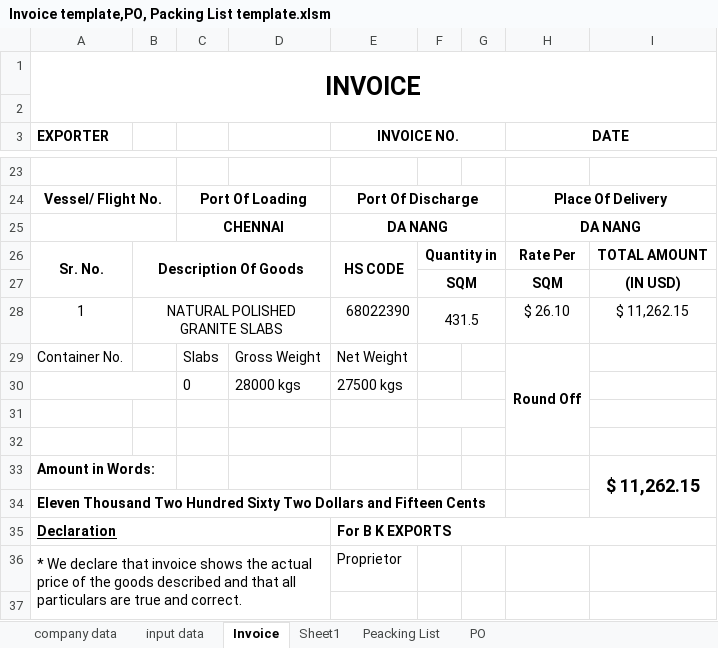
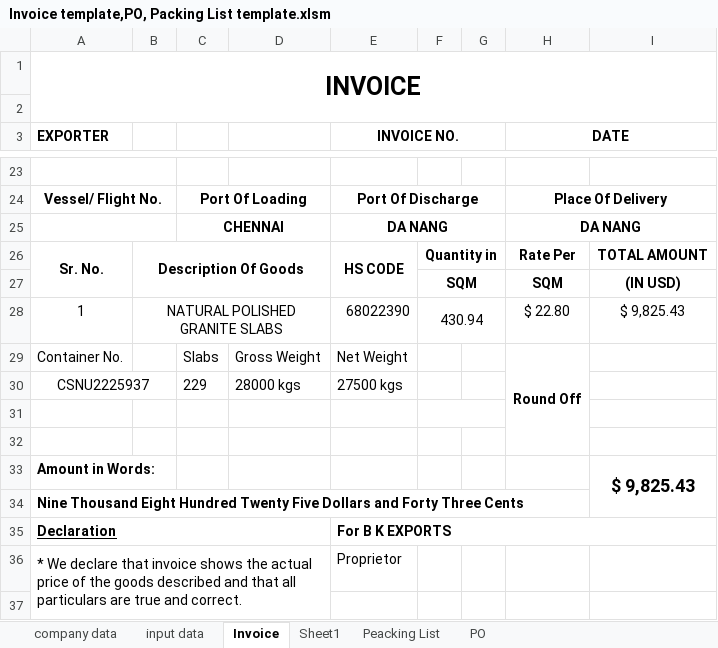
Before and after one commit to Bkexports/invoices, an Excel workbook: 25-26/Invoices 25-26/43 BK043 December 25-26 AA Stone Investment Trading Company (VK)(Nam vu) Absolute Long (RJSL) (M)/Invoice template,PO, Packing List template.xlsm, sheet Invoice, drawn as a sheet; only a part is shown, gaps mark what is left out; values as stored, in another font and other column widths than the file's, no borders; charts and pictures and conditional formats not drawn; the diff names each change by its address in the sheet, - before the commit and + after, or states it on an @@ line.

```diff
--- a/25-26/Invoices 25-26/43 BK043 December 25-26 AA Stone Investment Trading Company (VK)(Nam vu) Absolute Long (RJSL) (M)/Invoice template,PO, Packing List template.xlsm (sheet Invoice)
+++ b/25-26/Invoices 25-26/43 BK043 December 25-26 AA Stone Investment Trading Company (VK)(Nam vu) Absolute Long (RJSL) (M)/Invoice template,PO, Packing List template.xlsm (sheet Invoice)
-F28: 431.5
+F28: 430.94
-H28 (DATE): $ 26.10
+H28 (DATE): $ 22.80
-I28: $ 11,262.15
+I28: $ 9,825.43
-A30 (EXPORTER): (empty)
+A30 (EXPORTER): CSNU2225937
-C30: 0
+C30: 229
-I33: $ 11,262.15
+I33: $ 9,825.43
-A34 (EXPORTER): Eleven Thousand Two Hundred Sixty Two Dollars and Fifteen Cents
+A34 (EXPORTER): Nine Thousand Eight Hundred Twenty Five Dollars and Forty Three Cents
```
Also changed, not shown: sheet PO, sheet Peacking List, sheet input data, charts or pictures, 6 other files.
